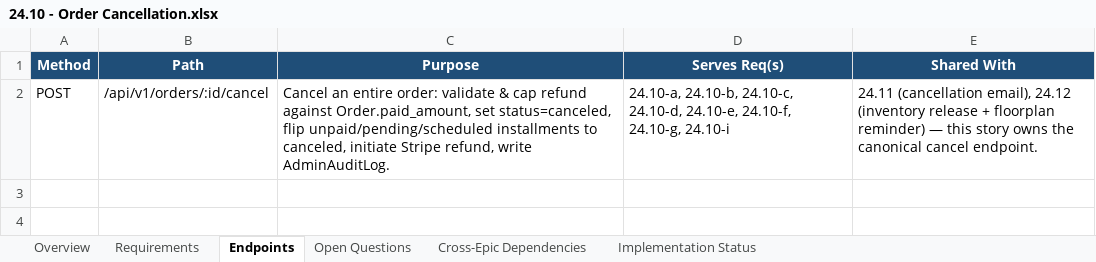
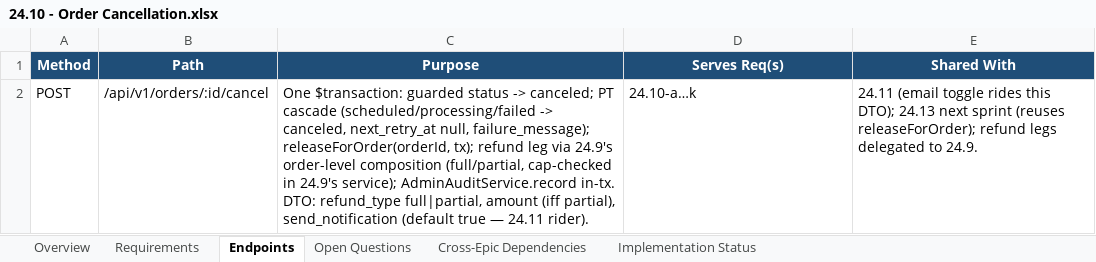
Before and after one commit to prantikUIPL/sbe-backend-workspace, an Excel workbook: order_management/24.10-order-cancellation/24.10 - Order Cancellation.xlsx, sheet Endpoints, drawn as a sheet; values as stored, in another font and other column widths than the file's, no borders; the diff names each change by its address in the sheet, - before the commit and + after, or states it on an @@ line.

Commit message:
docs(order-management): lock 24.10 scope — refunds delegated to 24.9, add 24.10-k inventory release, ship-together release model

```diff
--- a/order_management/24.10-order-cancellation/24.10 - Order Cancellation.xlsx (sheet Endpoints)
+++ b/order_management/24.10-order-cancellation/24.10 - Order Cancellation.xlsx (sheet Endpoints)
-C2 (Purpose): Cancel an entire order: validate & cap refund against Order.paid_amount, set status=canceled, flip unpaid/pending/scheduled installments to canceled, initiate Stripe refund, write AdminAuditLog.
+C2 (Purpose): One $transaction: guarded status -> canceled; PT cascade (scheduled/processing/failed -> canceled, next_retry_at null, failure_message); releaseForOrder(orderId, tx); refund leg via 24.9's order-level composition (full/partial, cap-checked in 24.9's service); AdminAuditService.record in-tx. DTO: refund_type full|partial, amount (iff partial), send_notification (default true — 24.11 rider).
-D2 (Serves Req(s)): 24.10-a, 24.10-b, 24.10-c, 24.10-d, 24.10-e, 24.10-f, 24.10-g, 24.10-i
+D2 (Serves Req(s)): 24.10-a…k
-E2 (Shared With): 24.11 (cancellation email), 24.12 (inventory release + floorplan reminder) — this story owns the canonical cancel endpoint.
+E2 (Shared With): 24.11 (email toggle rides this DTO); 24.13 next sprint (reuses releaseForOrder); refund legs delegated to 24.9.
```
Also changed, not shown: sheet Requirements, sheet Implementation Status, sheet Cross-Epic Dependencies, sheet Open Questions, sheet Overview, 1 other file.
